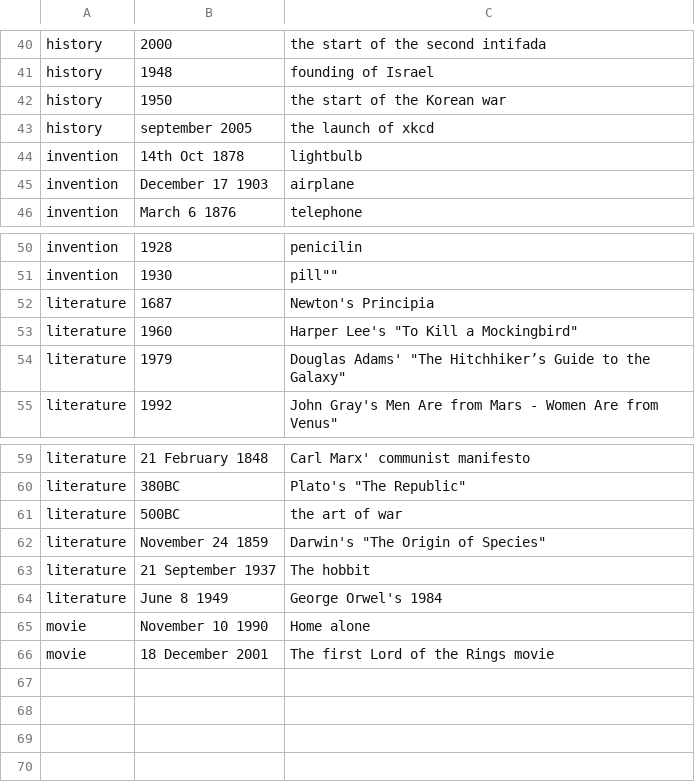
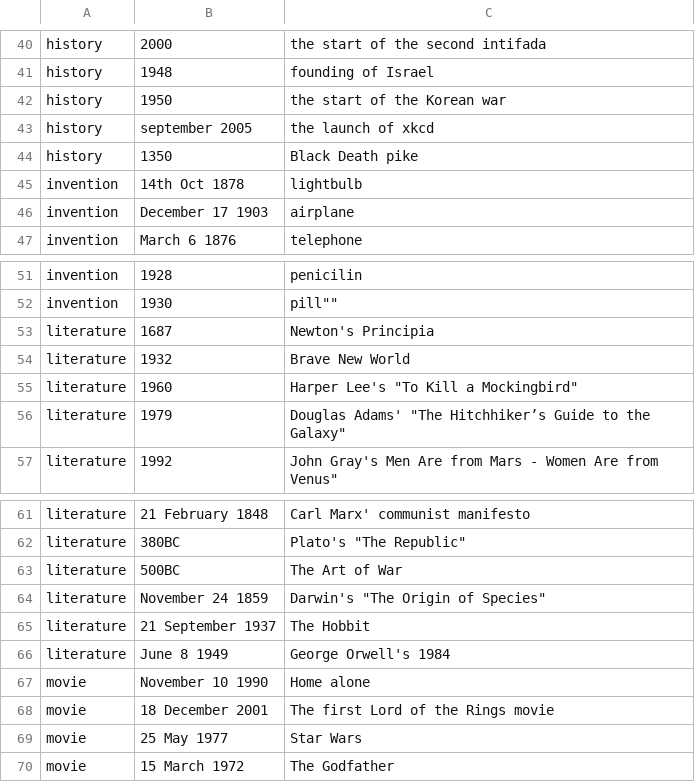
Before and after one commit to kvdveer/timeghost, a CSV file: events.csv, drawn as a sheet; only a part is shown, gaps mark what is left out.

Commit message:
Update events.csv

```diff
--- a/events.csv
+++ b/events.csv
@@ -43,2 +43,3 @@ history,1950,the start of the Korean war
 history,september 2005,the launch of xkcd
+history,1350,Black Death pike
 invention,14th Oct 1878,lightbulb
@@ -52,2 +53,3 @@ invention,1930,""pill""
 literature,1687,Newton's Principia
+literature,1932,"Brave New World"
 literature,1960,Harper Lee's "To Kill a Mockingbird"
@@ -60,7 +62,9 @@ literature,21 February 1848,Carl Marx' communist manifesto
 literature,380BC,Plato's "The Republic"
-literature,500BC,"the art of war"
+literature,500BC,"The Art of War"
 literature,November 24 1859,Darwin's "The Origin of Species"
-literature,21 September 1937,The hobbit
-literature,June 8 1949,George Orwel's 1984
+literature,21 September 1937,The Hobbit
+literature,June 8 1949,George Orwell's 1984
 movie,November 10 1990,Home alone
 movie,18 December 2001,The first Lord of the Rings movie
+movie,25 May 1977,Star Wars
+movie,15 March 1972,The Godfather
```
